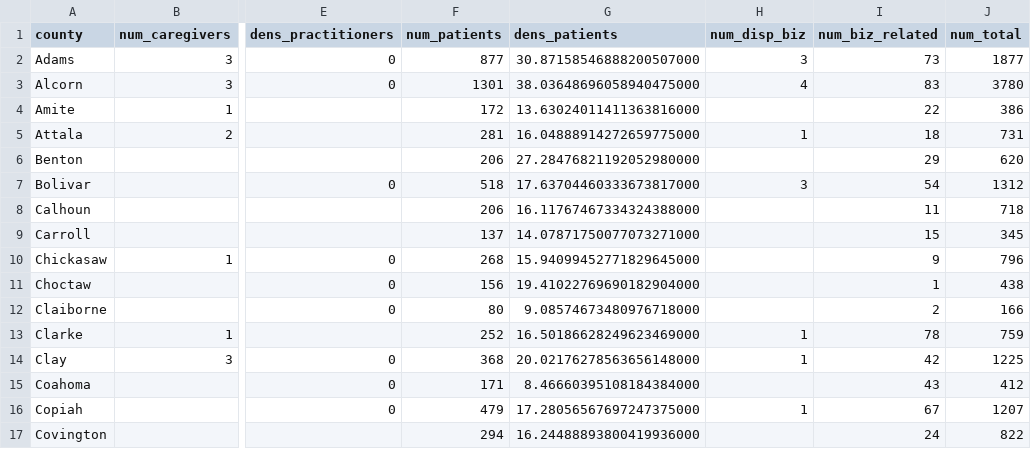
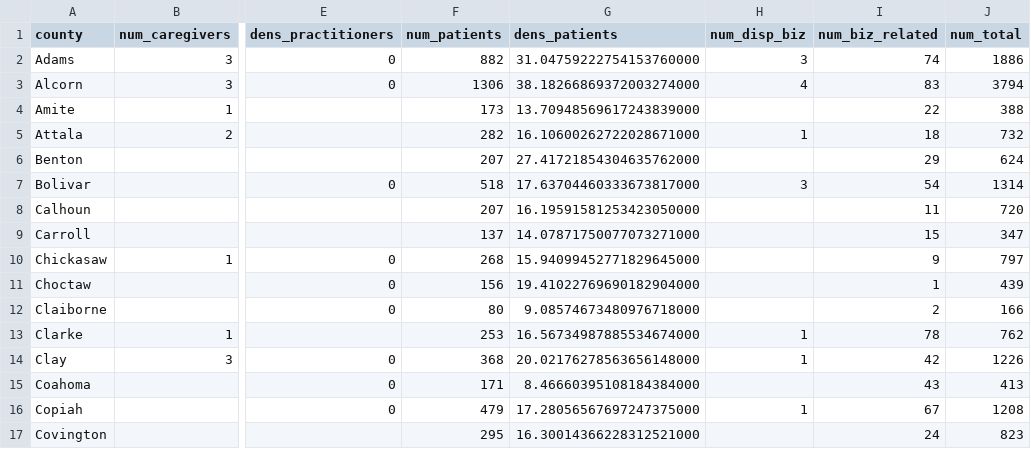
Before and after one commit to Booman008/3ma-legislative-map, a CSV file: CSV Imports/mmcp_county_metrics_latest.csv, drawn as a sheet; only a part is shown, gaps mark what is left out; the diff covers the shown part only; the diff names each change by its address in the sheet, - before the commit and + after, or states it on an @@ line.

```diff
--- a/CSV Imports/mmcp_county_metrics_latest.csv
+++ b/CSV Imports/mmcp_county_metrics_latest.csv
-F2 (num_patients): 877
+F2 (num_patients): 882
-G2 (dens_patients): 30.87158546888200507000
+G2 (dens_patients): 31.04759222754153760000
-I2 (num_biz_related): 73
+I2 (num_biz_related): 74
-J2 (num_total): 1877
+J2 (num_total): 1886
-F3 (num_patients): 1301
+F3 (num_patients): 1306
-G3 (dens_patients): 38.03648696058940475000
+G3 (dens_patients): 38.18266869372003274000
-J3 (num_total): 3780
+J3 (num_total): 3794
-F4 (num_patients): 172
+F4 (num_patients): 173
-G4 (dens_patients): 13.63024011411363816000
+G4 (dens_patients): 13.70948569617243839000
-J4 (num_total): 386
+J4 (num_total): 388
-F5 (num_patients): 281
+F5 (num_patients): 282
-G5 (dens_patients): 16.04888914272659775000
+G5 (dens_patients): 16.10600262722028671000
-J5 (num_total): 731
+J5 (num_total): 732
-F6 (num_patients): 206
+F6 (num_patients): 207
-G6 (dens_patients): 27.28476821192052980000
+G6 (dens_patients): 27.41721854304635762000
-J6 (num_total): 620
+J6 (num_total): 624
-J7 (num_total): 1312
+J7 (num_total): 1314
-F8 (num_patients): 206
+F8 (num_patients): 207
-G8 (dens_patients): 16.11767467334324388000
+G8 (dens_patients): 16.19591581253423050000
-J8 (num_total): 718
+J8 (num_total): 720
-J9 (num_total): 345
+J9 (num_total): 347
-J10 (num_total): 796
+J10 (num_total): 797
-J11 (num_total): 438
+J11 (num_total): 439
-F13 (num_patients): 252
+F13 (num_patients): 253
-G13 (dens_patients): 16.50186628249623469000
+G13 (dens_patients): 16.56734987885534674000
-J13 (num_total): 759
+J13 (num_total): 762
-J14 (num_total): 1225
+J14 (num_total): 1226
-J15 (num_total): 412
+J15 (num_total): 413
-J16 (num_total): 1207
+J16 (num_total): 1208
-F17 (num_patients): 294
+F17 (num_patients): 295
-G17 (dens_patients): 16.24488893800419936000
+G17 (dens_patients): 16.30014366228312521000
-J17 (num_total): 822
+J17 (num_total): 823
```
Also changed, not shown: 140 edited cells elsewhere in this file, 3 other files.
